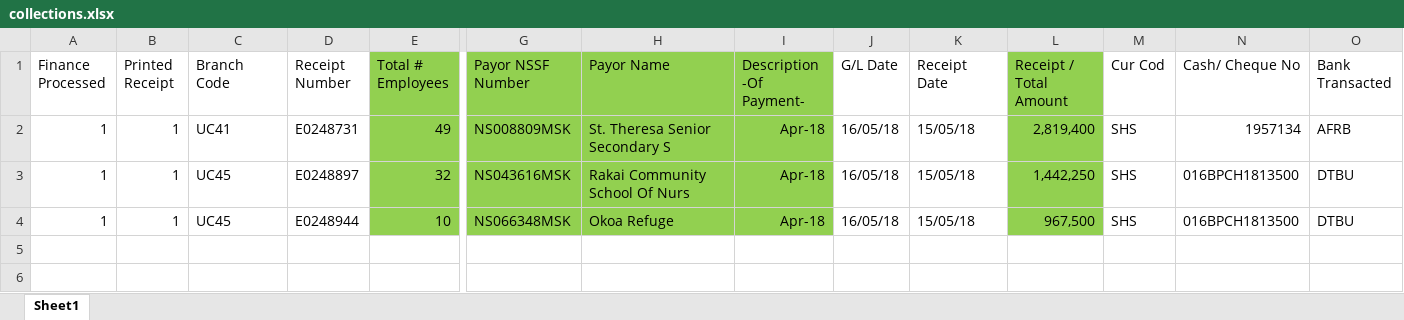
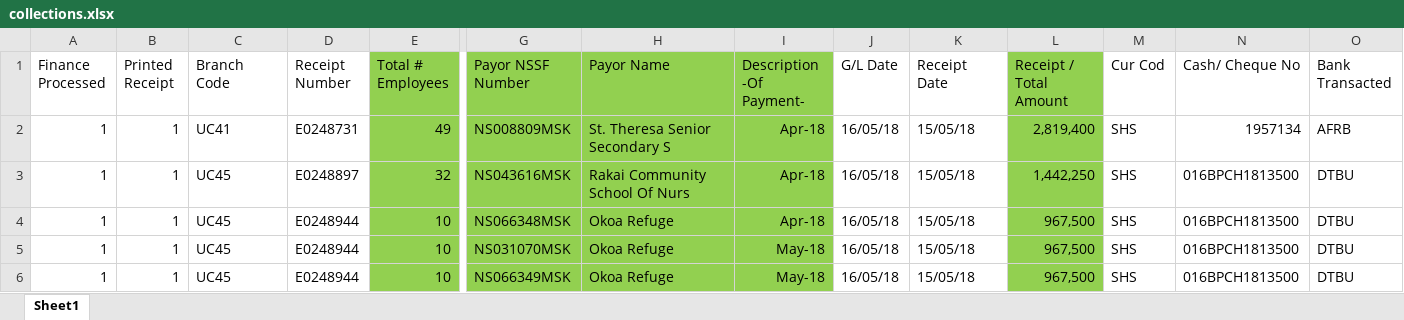
Before and after one commit to kenedyakn/ns-project, an Excel workbook: excel_data/collections.xlsx, sheet Sheet1, drawn as a sheet; only a part is shown, gaps mark what is left out; values as stored, in another font and other column widths than the file's, no borders; rows hold the shown columns only; the diff names each change by its address in the sheet, - before the commit and + after, or states it on an @@ line.

```diff
--- a/excel_data/collections.xlsx (sheet Sheet1)
+++ b/excel_data/collections.xlsx (sheet Sheet1)
+row 5: 1 | 1 | UC45 | E0248944 | 10 | NS031070MSK | Okoa Refuge | May-18 | 16/05/18 | 15/05/18 | 967,500 | SHS | 016BPCH1813500 | DTBU
+row 6: 1 | 1 | UC45 | E0248944 | 10 | NS066349MSK | Okoa Refuge | May-18 | 16/05/18 | 15/05/18 | 967,500 | SHS | 016BPCH1813500 | DTBU
```
Also changed, not shown: excel_data/upload.xlsx, 7 other files.
